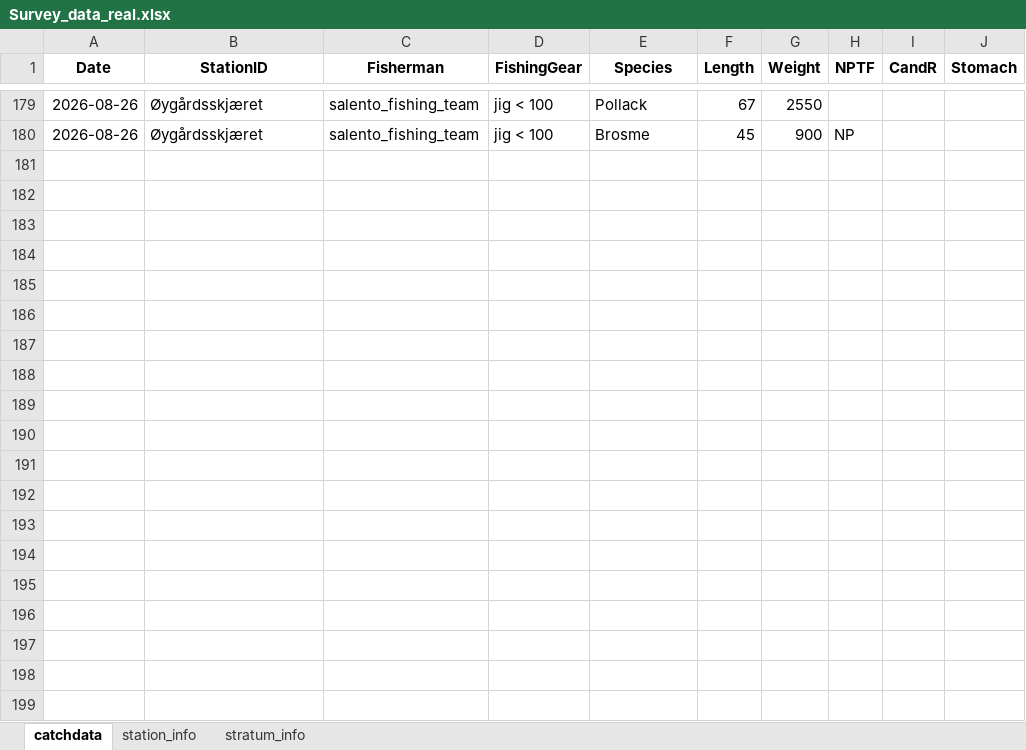
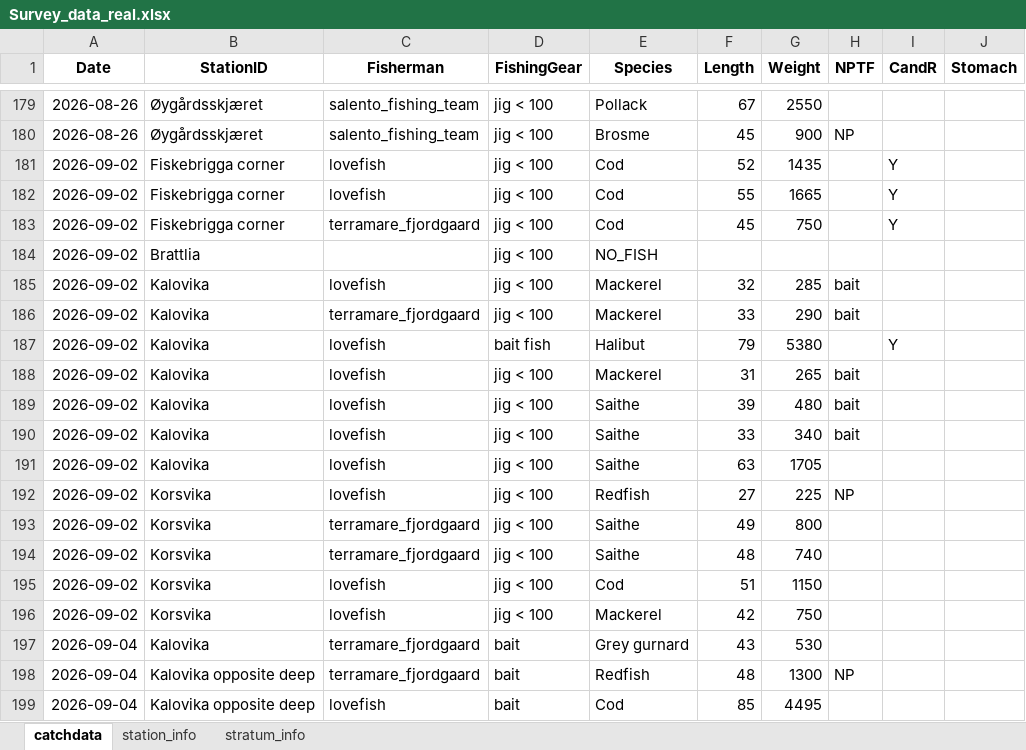
Before and after one commit to framasnadi/ACCESS-Fjord, an Excel workbook: Survey_data_real.xlsx, sheet catchdata, drawn as a sheet; only a part is shown, gaps mark what is left out; values as stored, in another font and other column widths than the file's, no borders; the diff covers the shown part only; the diff names each change by its address in the sheet, - before the commit and + after, or states it on an @@ line.

Commit message:
update september 15

```diff
--- a/Survey_data_real.xlsx (sheet catchdata)
+++ b/Survey_data_real.xlsx (sheet catchdata)
+row 181: 2026-09-02 | Fiskebrigga corner | lovefish | jig < 100 | Cod | 52 | 1435 |  | Y
+row 182: 2026-09-02 | Fiskebrigga corner | lovefish | jig < 100 | Cod | 55 | 1665 |  | Y
+row 183: 2026-09-02 | Fiskebrigga corner | terramare_fjordgaard | jig < 100 | Cod | 45 | 750 |  | Y
+row 184: 2026-09-02 | Brattlia |  | jig < 100 | NO_FISH
+row 185: 2026-09-02 | Kalovika | lovefish | jig < 100 | Mackerel | 32 | 285 | bait
+row 186: 2026-09-02 | Kalovika | terramare_fjordgaard | jig < 100 | Mackerel | 33 | 290 | bait
+row 187: 2026-09-02 | Kalovika | lovefish | bait fish | Halibut | 79 | 5380 |  | Y
+row 188: 2026-09-02 | Kalovika | lovefish | jig < 100 | Mackerel | 31 | 265 | bait
+row 189: 2026-09-02 | Kalovika | lovefish | jig < 100 | Saithe | 39 | 480 | bait
+row 190: 2026-09-02 | Kalovika | lovefish | jig < 100 | Saithe | 33 | 340 | bait
+row 191: 2026-09-02 | Kalovika | lovefish | jig < 100 | Saithe | 63 | 1705
+row 192: 2026-09-02 | Korsvika | lovefish | jig < 100 | Redfish | 27 | 225 | NP
+row 193: 2026-09-02 | Korsvika | terramare_fjordgaard | jig < 100 | Saithe | 49 | 800
+row 194: 2026-09-02 | Korsvika | terramare_fjordgaard | jig < 100 | Saithe | 48 | 740
+row 195: 2026-09-02 | Korsvika | lovefish | jig < 100 | Cod | 51 | 1150
+row 196: 2026-09-02 | Korsvika | lovefish | jig < 100 | Mackerel | 42 | 750
+row 197: 2026-09-04 | Kalovika | terramare_fjordgaard | bait | Grey gurnard | 43 | 530
+row 198: 2026-09-04 | Kalovika opposite deep | terramare_fjordgaard | bait | Redfish | 48 | 1300 | NP
+row 199: 2026-09-04 | Kalovika opposite deep | lovefish | bait | Cod | 85 | 4495
```
Also changed, not shown: 30 added rows elsewhere in this sheet, sheet station_info.
